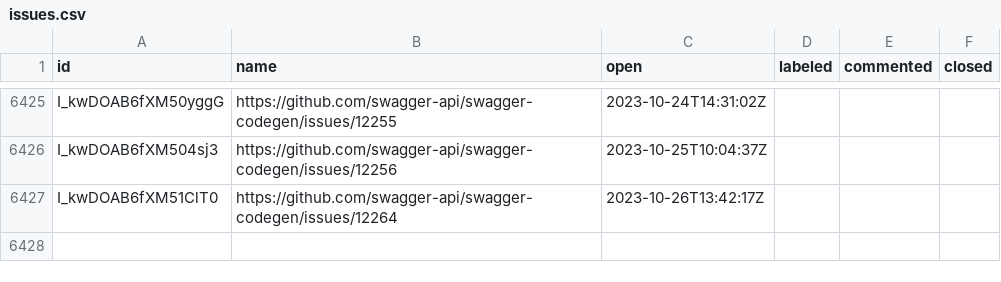
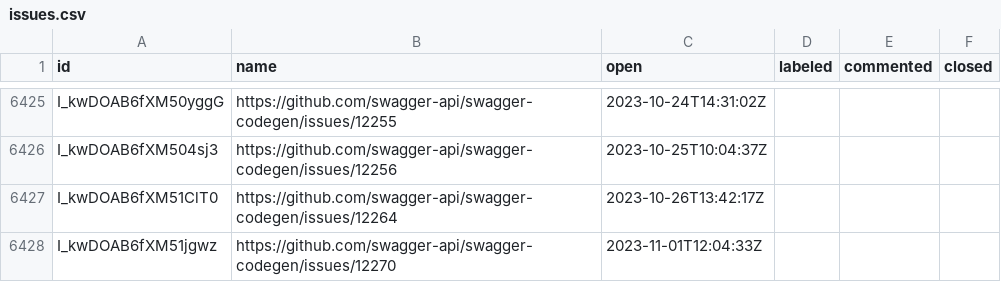
Before and after one commit to SmartBear/swagger-oselvar-metrics, a CSV file: data/swagger-api/swagger-codegen/issues.csv, drawn as a sheet; only a part is shown, gaps mark what is left out.

```diff
--- a/data/swagger-api/swagger-codegen/issues.csv
+++ b/data/swagger-api/swagger-codegen/issues.csv
@@ -6427 +6427,2 @@ I_kwDOAB6fXM504sj3,https://github.com/swagger-api/swagger-codegen/issues/12256,2
 I_kwDOAB6fXM51ClT0,https://github.com/swagger-api/swagger-codegen/issues/12264,2023-10-26T13:42:17Z,,,
+I_kwDOAB6fXM51jgwz,https://github.com/swagger-api/swagger-codegen/issues/12270,2023-11-01T12:04:33Z,,,
```
Also changed, not shown: data/swagger-api/swagger-editor/issues.csv, data/swagger-api/swagger-editor/pullRequests.csv.
